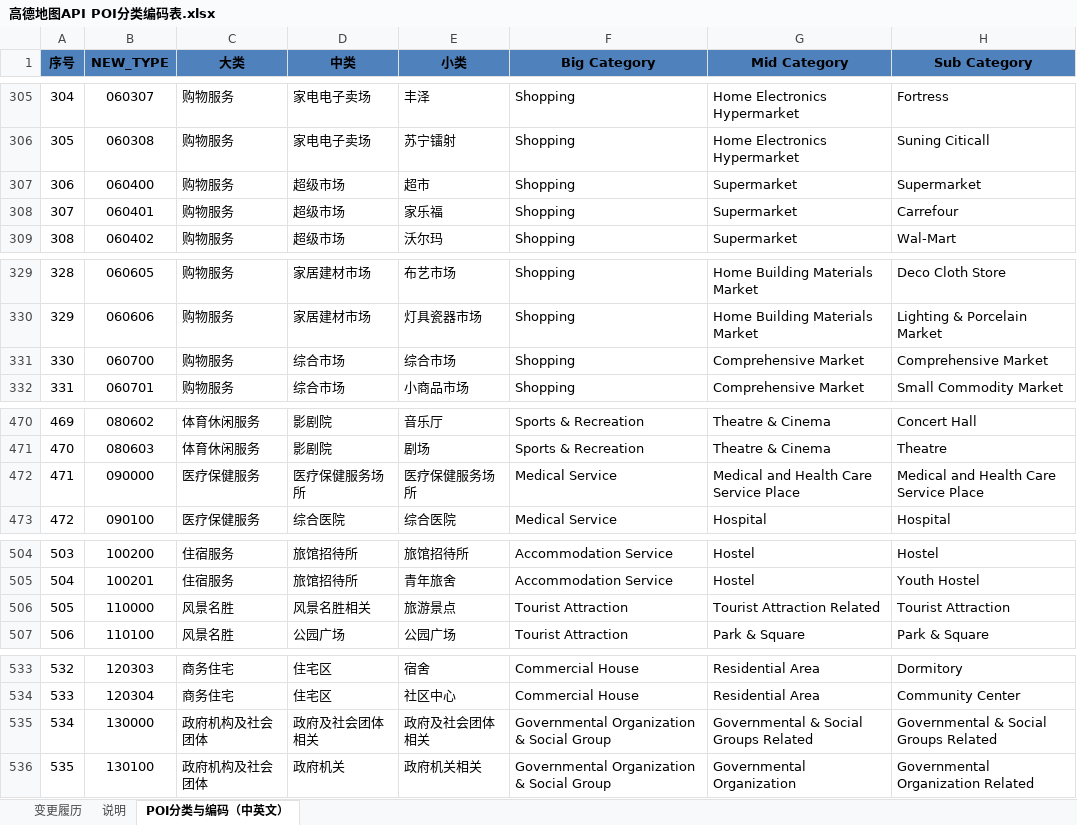
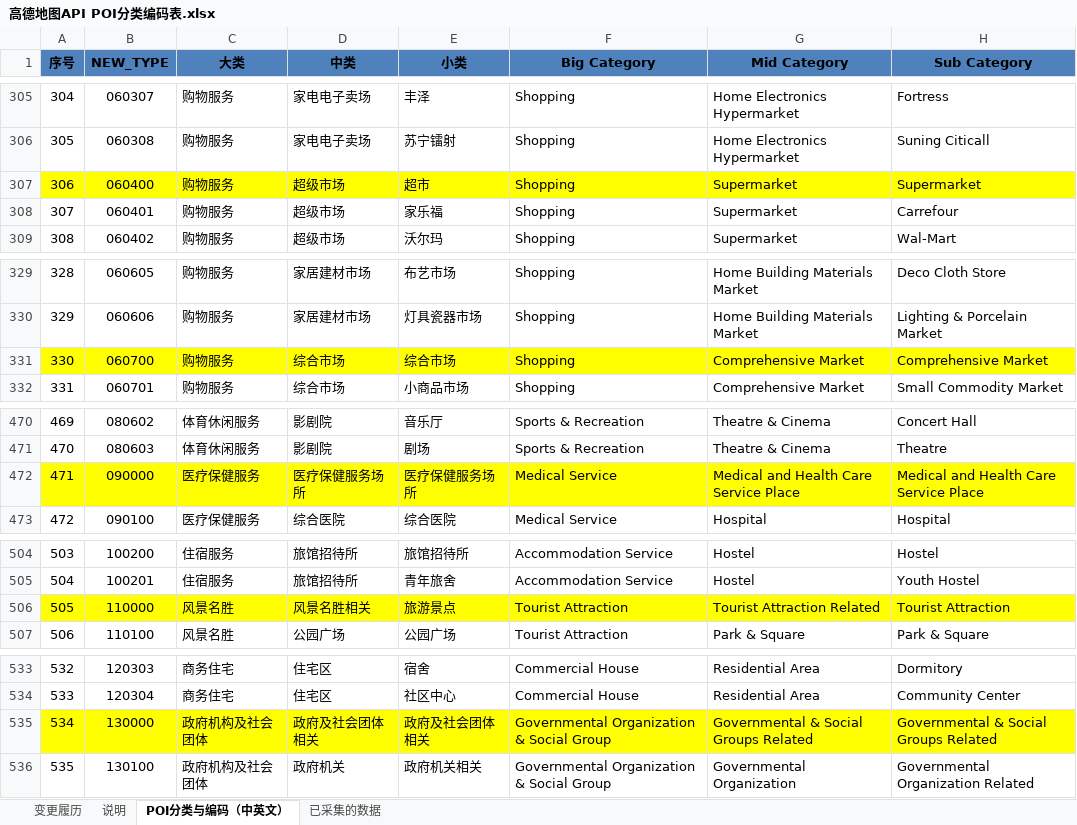
Before and after one commit to yushisdg/GaodePOI, an Excel workbook: 高德地图API POI分类编码表.xlsx, sheet POI分类与编码（中英文）, drawn as a sheet; only a part is shown, gaps mark what is left out; values as stored, in another font and other column widths than the file's, no borders; the diff covers the shown part only; the diff names each change by its address in the sheet, - before the commit and + after, or states it on an @@ line.

```diff
--- a/高德地图API POI分类编码表.xlsx (sheet POI分类与编码（中英文）)
+++ b/高德地图API POI分类编码表.xlsx (sheet POI分类与编码（中英文）)
+sheet tab: 已采集的数据
-A307:H307 fill: none
+A307:H307 fill: #FFFF00
-A331:H331 fill: none
+A331:H331 fill: #FFFF00
-A472:H472 fill: none
+A472:H472 fill: #FFFF00
-A506:H506 fill: none
+A506:H506 fill: #FFFF00
-A535:H535 fill: none
+A535:H535 fill: #FFFF00
```
Also changed, not shown: cell formats elsewhere in this sheet, 6 other files.
